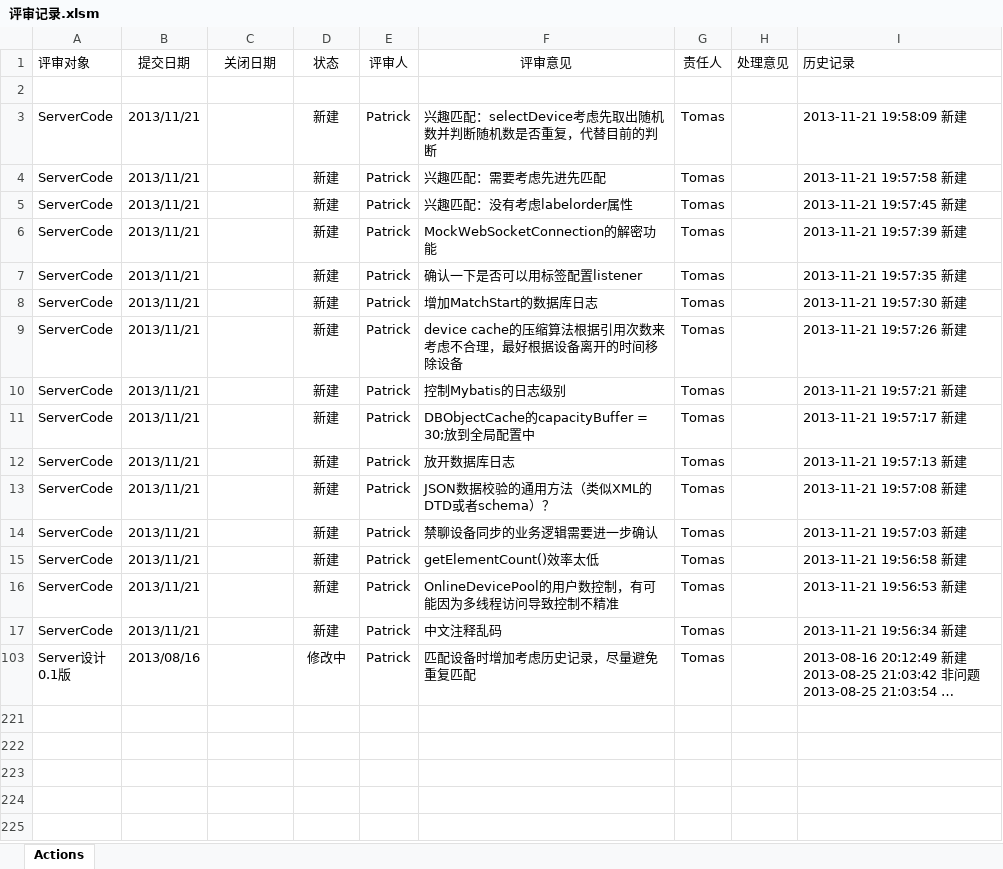
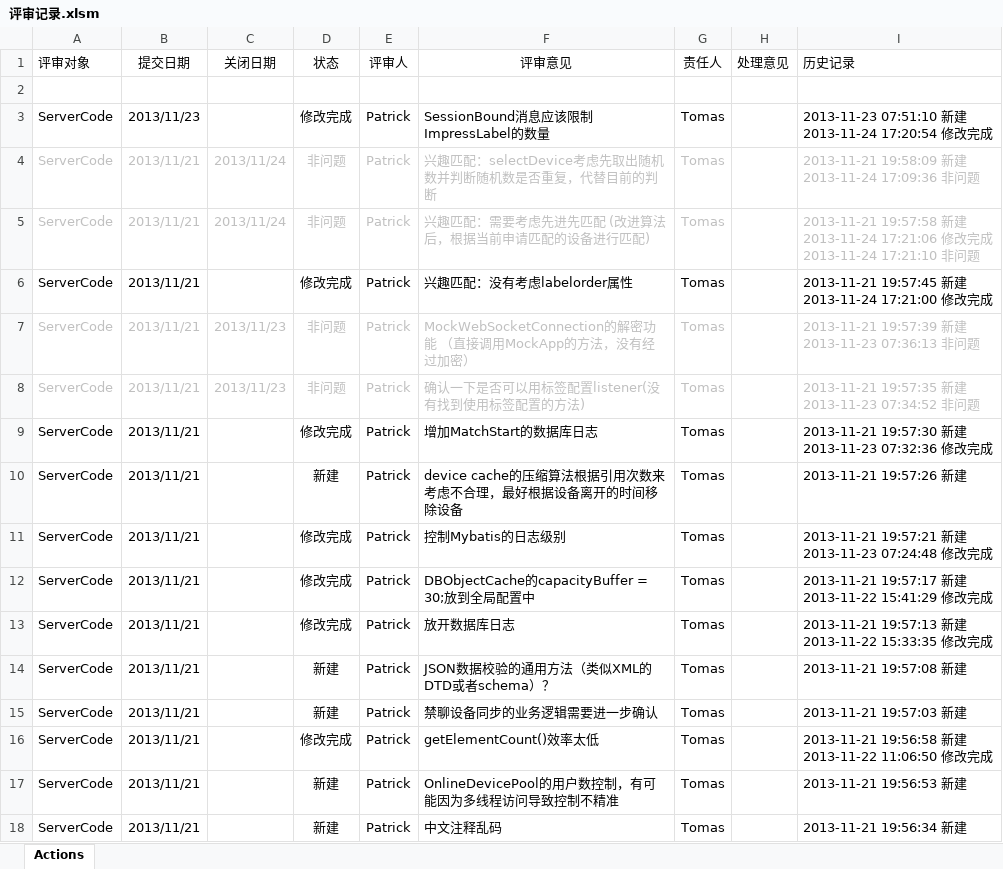
Before and after one commit to simplelifestudio/RenHai, an Excel workbook: Documents/评审记录.xlsm, sheet Actions, drawn as a sheet; only a part is shown; the shorter side is filled out with more unchanged rows; long unchanged cells end in …; values as stored, in another font and other column widths than the file's, no borders; charts and pictures not drawn; addresses are those after the commit; ↵ is a line break in a cell; the diff names each change by its address in the sheet, - before the commit and + after, or states it on an @@ line.

```diff
--- a/Documents/评审记录.xlsm (sheet Actions)
+++ b/Documents/评审记录.xlsm (sheet Actions)
+row 3: ServerCode | 2013/11/23 |  | 修改完成 | Patrick | SessionBound消息应该限制ImpressLabel的数量 | Tomas |  | 2013-11-23 07:51:10 新建 ↵ 2013-11-24 17:20:54 修改完成
-A4:B5 text colour: black
+A4:B5 text colour: #C0C0C0
-C4:C5 (关闭日期): (empty)
+C4:C5 (关闭日期): 2013/11/24
-D4:D5 (状态): 新建
+D4:D5 (状态): 非问题
-D4:G5 text colour: black
+D4:G5 text colour: #C0C0C0
-I4 (历史记录): 2013-11-21 19:58:09 新建
+I4 (历史记录): 2013-11-21 19:58:09 新建 ↵ 2013-11-24 17:09:36 非问题
-I4:I5 text colour: black
+I4:I5 text colour: #C0C0C0
-F5 (评审意见): 兴趣匹配：需要考虑先进先匹配
+F5 (评审意见): 兴趣匹配：需要考虑先进先匹配 (改进算法后，根据当前申请匹配的设备进行匹配)
-I5 (历史记录): …新建
+I5 (历史记录): …新建 ↵ 2013-11-24 17:21:06 修改完成 ↵ 2013-11-24 17:21:10 非问题
-D6 (状态): 新建
+D6 (状态): 修改完成
-I6 (历史记录): 2013-11-21 19:57:45 新建
+I6 (历史记录): 2013-11-21 19:57:45 新建 ↵ 2013-11-24 17:21:00 修改完成
-A7:B8 text colour: black
+A7:B8 text colour: #C0C0C0
-C7:C8 (关闭日期): (empty)
+C7:C8 (关闭日期): 2013/11/23
-D7:D8 (状态): 新建
+D7:D8 (状态): 非问题
-D7:G8 text colour: black
+D7:G8 text colour: #C0C0C0
-F7 (评审意见): MockWebSocketConnection的解密功能
+F7 (评审意见): MockWebSocketConnection的解密功能 （直接调用MockApp的方法，没有经过加密）
-I7 (历史记录): 2013-11-21 19:57:39 新建
+I7 (历史记录): 2013-11-21 19:57:39 新建 ↵ 2013-11-23 07:36:13 非问题
-I7:I8 text colour: black
+I7:I8 text colour: #C0C0C0
-F8 (评审意见): 确认一下是否可以用标签配置listener
+F8 (评审意见): 确认一下是否可以用标签配置listener(没有找到使用标签配置的方法)
-I8 (历史记录): 2013-11-21 19:57:35 新建
+I8 (历史记录): 2013-11-21 19:57:35 新建 ↵ 2013-11-23 07:34:52 非问题
-D9 (状态): 新建
+D9 (状态): 修改完成
-I9 (历史记录): 2013-11-21 19:57:30 新建
+I9 (历史记录): 2013-11-21 19:57:30 新建 ↵ 2013-11-23 07:32:36 修改完成
-D11:D13 (状态): 新建
+D11:D13 (状态): 修改完成
-I11 (历史记录): 2013-11-21 19:57:21 新建
+I11 (历史记录): 2013-11-21 19:57:21 新建 ↵ 2013-11-23 07:24:48 修改完成
-I12 (历史记录): 2013-11-21 19:57:17 新建
+I12 (历史记录): 2013-11-21 19:57:17 新建 ↵ 2013-11-22 15:41:29 修改完成
-I13 (历史记录): 2013-11-21 19:57:13 新建
+I13 (历史记录): 2013-11-21 19:57:13 新建 ↵ 2013-11-22 15:33:35 修改完成
-D16 (状态): 新建
+D16 (状态): 修改完成
-I16 (历史记录): 2013-11-21 19:56:58 新建
+I16 (历史记录): 2013-11-21 19:56:58 新建 ↵ 2013-11-22 11:06:50 修改完成
```
Also changed, not shown: Documents/数据表设计.xlsx, 31 other files.
